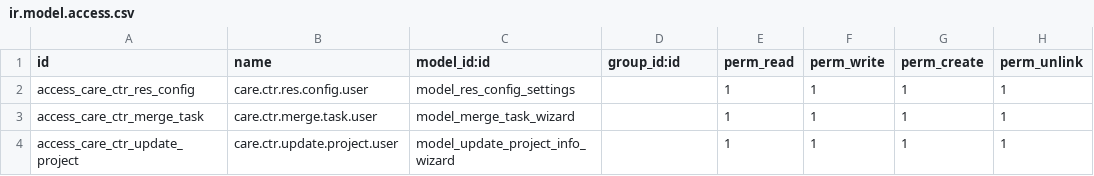
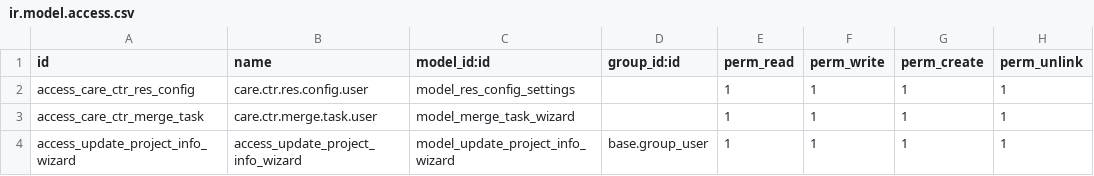
Before and after one commit to thinkwelltwd/care_center, a CSV file: care_center/security/ir.model.access.csv, drawn as a sheet.

Commit message:
Update access

```diff
--- a/care_center/security/ir.model.access.csv
+++ b/care_center/security/ir.model.access.csv
@@ -3,2 +3,2 @@ access_care_ctr_res_config,care.ctr.res.config.user,model_res_config_settings,,1
 access_care_ctr_merge_task,care.ctr.merge.task.user,model_merge_task_wizard,,1,1,1,1
-access_care_ctr_update_project,care.ctr.update.project.user,model_update_project_info_wizard,,1,1,1,1
+access_update_project_info_wizard,access_update_project_info_wizard,model_update_project_info_wizard,base.group_user,1,1,1,1
```
Also changed, not shown: 1 other file.
